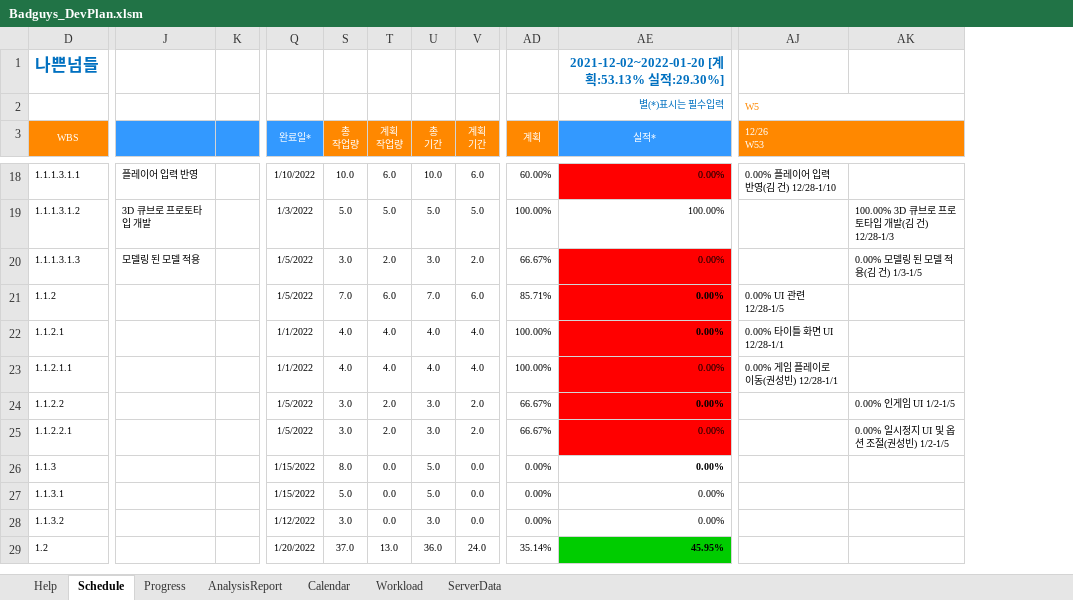
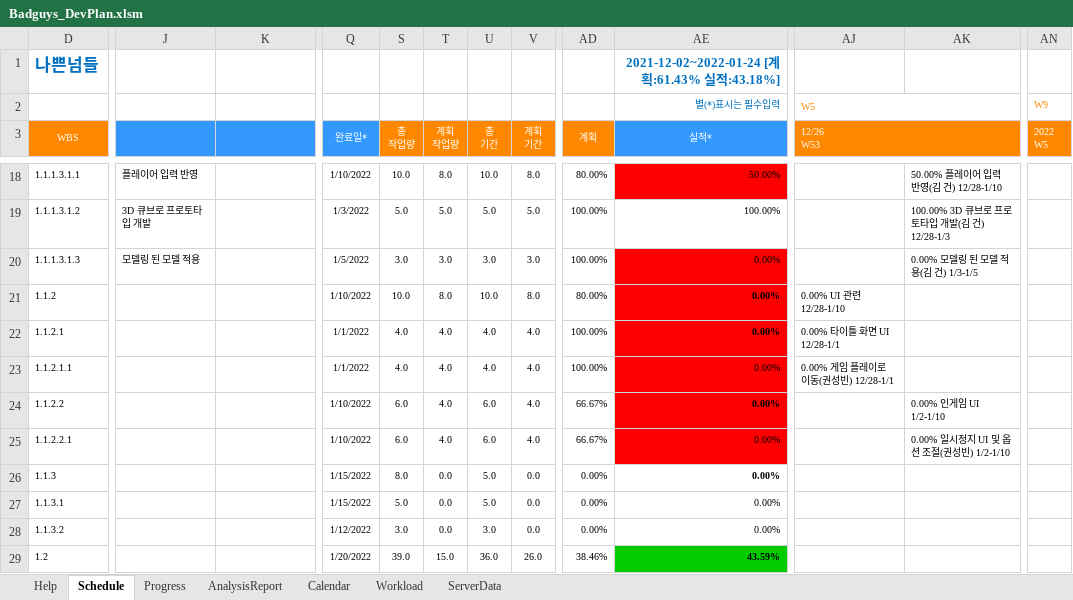
Before and after one commit to rtq9731/BadGuys_2022, an Excel workbook: Plan/Badguys_DevPlan.xlsm, sheet Schedule, drawn as a sheet; only a part is shown, gaps mark what is left out; values as stored, in another font and other column widths than the file's, no borders; charts and pictures and conditional formats not drawn; removed rows and columns are numbered as before the commit, all else as after; the diff covers the shown part only; the diff names each change by its address in the sheet, - before the commit and + after, or states it on an @@ line.

```diff
--- a/Plan/Badguys_DevPlan.xlsm (sheet Schedule)
+++ b/Plan/Badguys_DevPlan.xlsm (sheet Schedule)
+column J, rows 18-20: 플레이어 입력 반영 | 3D 큐브로 프로토타입 개발 | 모델링 된 모델 적용
-column K, empty
+column AN (2022 W5), row 2: W9
-AE1 (실적*): 2021-12-02~2022-01-20 [계획:53.13% 실적:29.30%]
+AE1 (실적*): 2021-12-02~2022-01-24 [계획:61.43% 실적:43.18%]
-K18: 플레이어 입력 반영
+K18: (empty)
-T18 (계획 작업량): 6.0
+T18 (계획 작업량): 8.0
-V18 (계획 기간): 6.0
+V18 (계획 기간): 8.0
-AD18 (계획): 60.00%
+AD18 (계획): 80.00%
-AE18 (실적*): 0.00%
+AE18 (실적*): 50.00%
-AJ18 (12/26 W53): 0.00% 플레이어 입력 반영(김 건) 12/28-1/10
+AJ18 (12/26 W53): (empty)
-AK18: (empty)
+AK18: 50.00% 플레이어 입력 반영(김 건) 12/28-1/10
-K19: 3D 큐브로 프로토타입 개발
+K19: (empty)
-K20: 모델링 된 모델 적용
+K20: (empty)
-T20 (계획 작업량): 2.0
+T20 (계획 작업량): 3.0
-V20 (계획 기간): 2.0
+V20 (계획 기간): 3.0
-AD20 (계획): 66.67%
+AD20 (계획): 100.00%
-Q21 (완료일*): 1/5/2022
+Q21 (완료일*): 1/10/2022
-S21 (총 작업량): 7.0
+S21 (총 작업량): 10.0
-T21 (계획 작업량): 6.0
+T21 (계획 작업량): 8.0
-U21 (총 기간): 7.0
+U21 (총 기간): 10.0
-V21 (계획 기간): 6.0
+V21 (계획 기간): 8.0
-AD21 (계획): 85.71%
+AD21 (계획): 80.00%
-AJ21 (12/26 W53): 0.00% UI 관련 12/28-1/5
+AJ21 (12/26 W53): 0.00% UI 관련 12/28-1/10
-Q24:Q25 (완료일*): 1/5/2022
+Q24:Q25 (완료일*): 1/10/2022
-S24:S25 (총 작업량): 3.0
+S24:S25 (총 작업량): 6.0
-T24:T25 (계획 작업량): 2.0
+T24:T25 (계획 작업량): 4.0
-U24:U25 (총 기간): 3.0
+U24:U25 (총 기간): 6.0
-V24:V25 (계획 기간): 2.0
+V24:V25 (계획 기간): 4.0
-AK24: 0.00% 인게임 UI 1/2-1/5
+AK24: 0.00% 인게임 UI 1/2-1/10
-AK25: 0.00% 일시정지 UI 및 옵션 조절(권성빈) 1/2-1/5
+AK25: 0.00% 일시정지 UI 및 옵션 조절(권성빈) 1/2-1/10
-S29 (총 작업량): 37.0
+S29 (총 작업량): 39.0
-T29 (계획 작업량): 13.0
+T29 (계획 작업량): 15.0
-V29 (계획 기간): 24.0
+V29 (계획 기간): 26.0
-AD29 (계획): 35.14%
+AD29 (계획): 38.46%
-AE29 (실적*): 45.95%
+AE29 (실적*): 43.59%
```
Also changed, not shown: 3 added rows, 224 edited cells and cell formats elsewhere in this sheet, sheet Progress, formulas that keep their value, hidden cells, charts or pictures.
